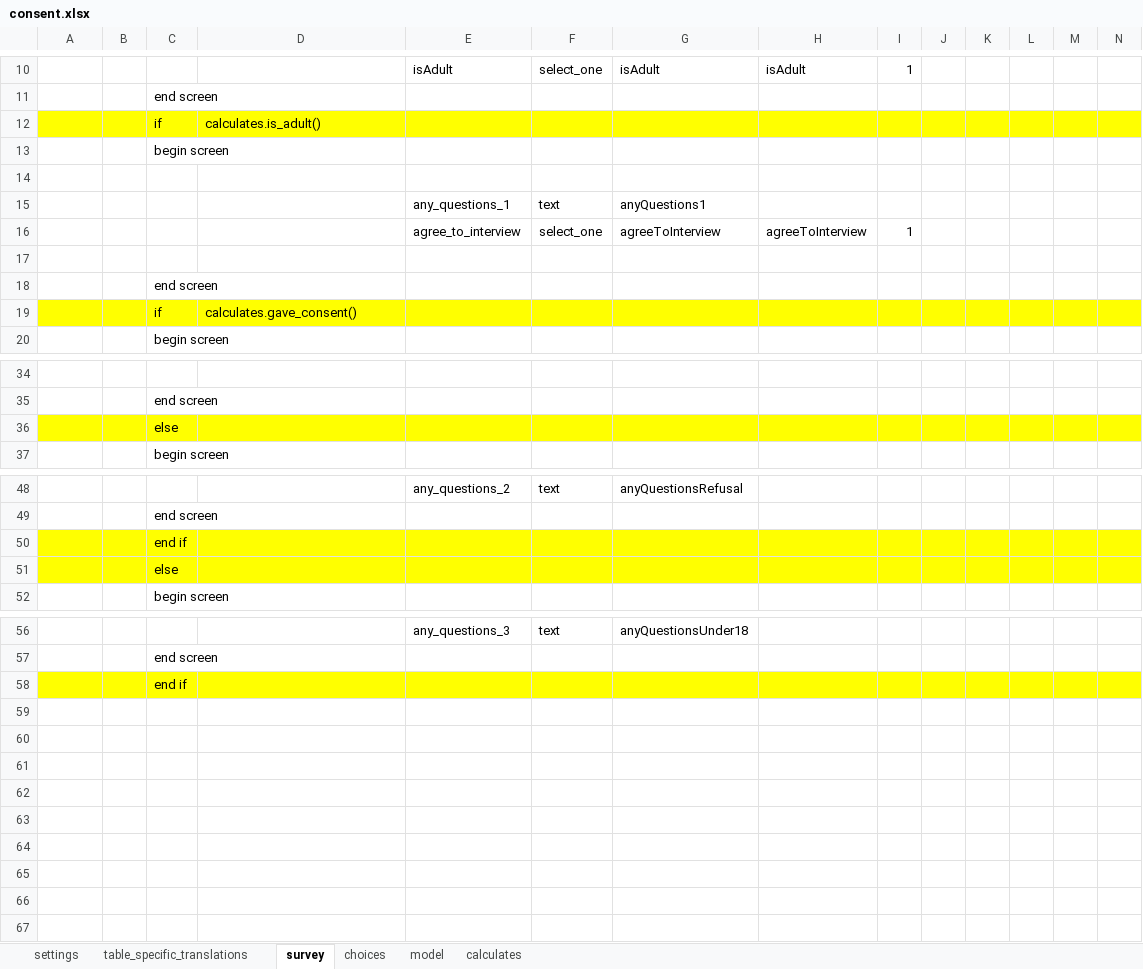
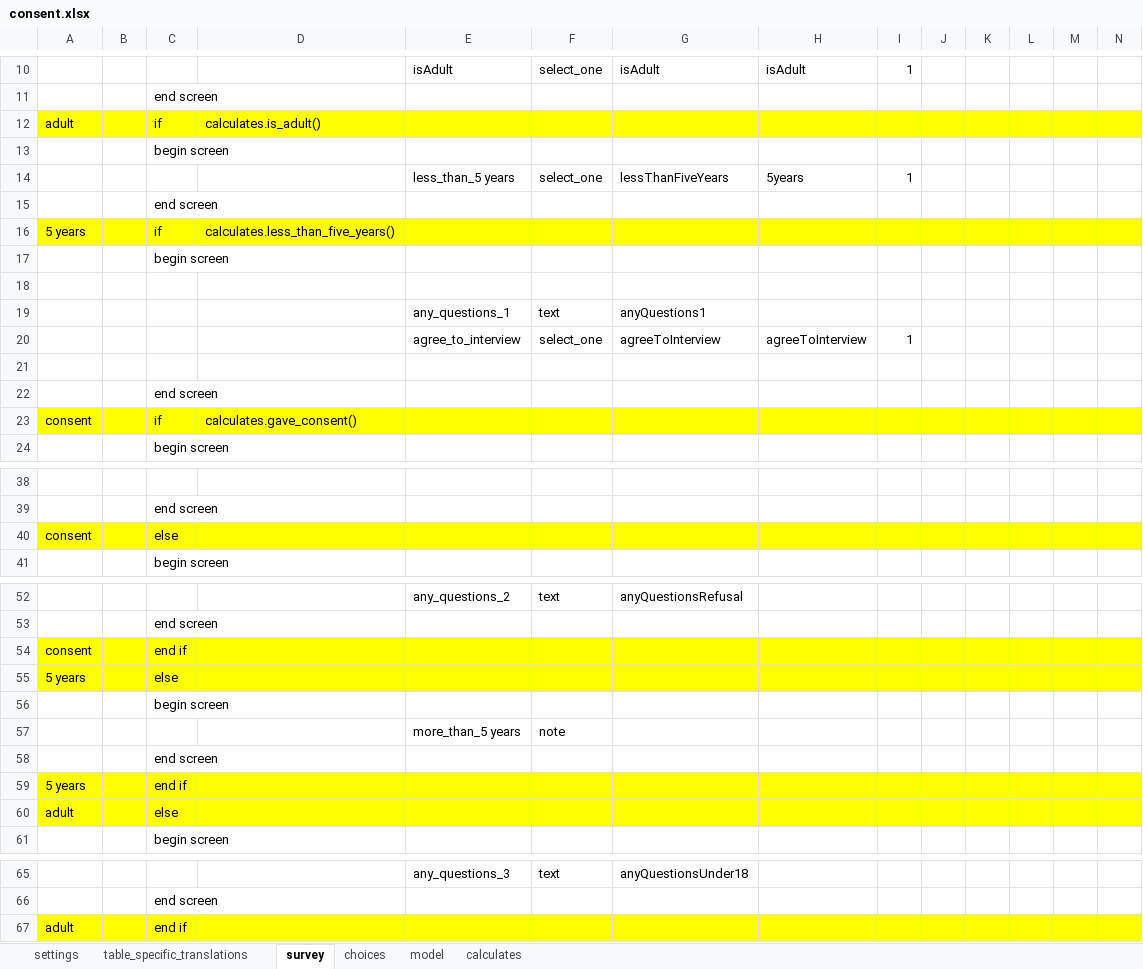
Before and after one commit to feature-creature/egocentric-labour-migration, an Excel workbook: tables/consent/forms/consent/consent.xlsx, sheet survey, drawn as a sheet; only a part is shown, gaps mark what is left out; values as stored, in another font and other column widths than the file's, no borders; addresses are those after the commit; rows hold the shown columns only; the diff covers the shown part only; the diff names each change by its address in the sheet, - before the commit and + after, or states it on an @@ line.

Commit message:
add 5 year limit since migration

```diff
--- a/tables/consent/forms/consent/consent.xlsx (sheet survey)
+++ b/tables/consent/forms/consent/consent.xlsx (sheet survey)
-A12: (empty)
+A12: adult
+row 13:  |  | begin screen
+row 14:  |  |  |  | less_than_5 years | select_one | lessThanFiveYears | 5years | 1
+row 15:  |  | end screen
+row 16: 5 years |  | if | calculates.less_than_five_years()
-A23: (empty)
+A23: consent
-A40: (empty)
+A40: consent
-A54: (empty)
+A54: consent
+row 55: 5 years |  | else
-A56:N56 fill: #FFFF00
+A56:N56 fill: none
-C56: else
+C56: begin screen
+row 57:  |  |  |  | more_than_5 years | note
+row 58:  |  | end screen
+row 59: 5 years |  | end if
+row 60: adult |  | else
-A67: (empty)
+A67: adult
```
Also changed, not shown: cell formats elsewhere in this sheet, sheet choices, sheet table_specific_translations, sheet model, sheet calculates.
